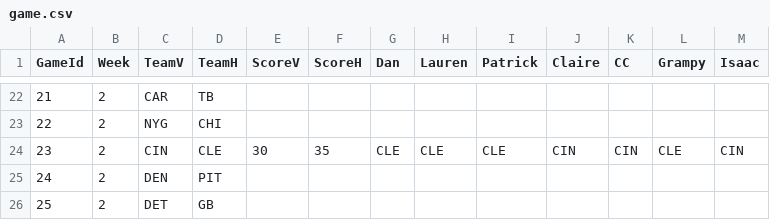
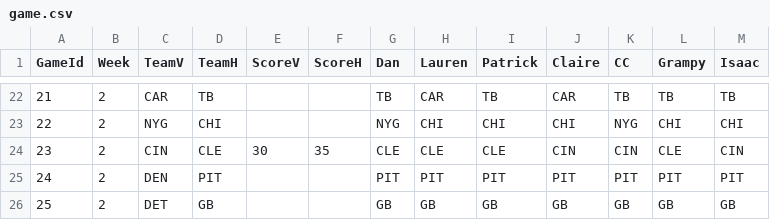
Before and after one commit to dnegrey/nflFamilyPicks, a CSV file: var/game.csv, drawn as a sheet; only a part is shown, gaps mark what is left out; the diff covers the shown part only.

```diff
--- a/var/game.csv
+++ b/var/game.csv
@@ -22,2 +22,2 @@ GameId,Week,TeamV,TeamH,ScoreV,ScoreH,Dan,Lauren,Patrick,Claire,CC,Grampy,Isaac
-21,2,CAR,TB,,,,,,,,,
-22,2,NYG,CHI,,,,,,,,,
+21,2,"CAR","TB",,,"TB","CAR","TB","CAR","TB","TB","TB"
+22,2,"NYG","CHI",,,"NYG","CHI","CHI","CHI","NYG","CHI","CHI"
@@ -25,2 +25,2 @@ GameId,Week,TeamV,TeamH,ScoreV,ScoreH,Dan,Lauren,Patrick,Claire,CC,Grampy,Isaac
-24,2,DEN,PIT,,,,,,,,,
-25,2,DET,GB,,,,,,,,,
+24,2,"DEN","PIT",,,"PIT","PIT","PIT","PIT","PIT","PIT","PIT"
+25,2,"DET","GB",,,"GB","GB","GB","GB","GB","GB","GB"
```
Also changed, not shown: 77 edited cells elsewhere in this file.
